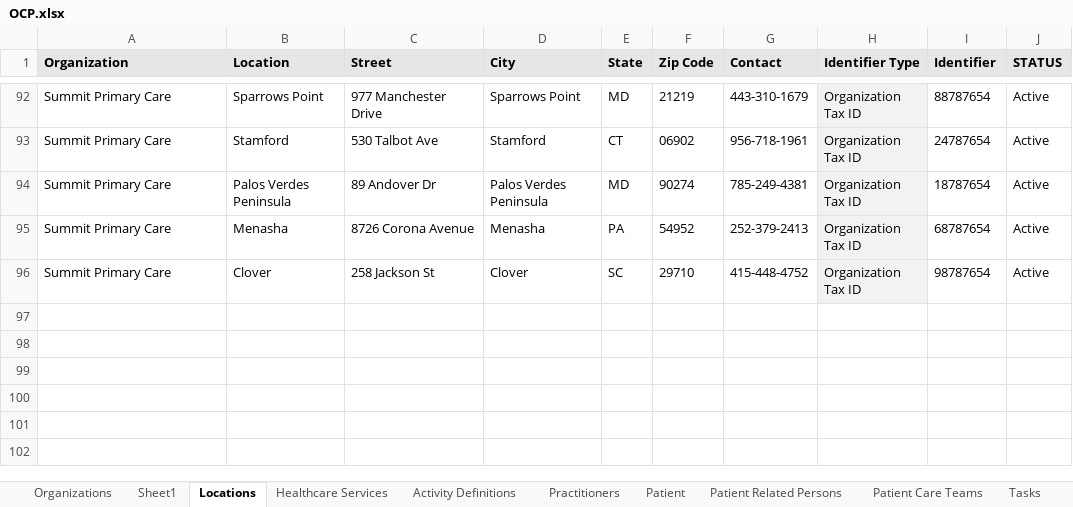
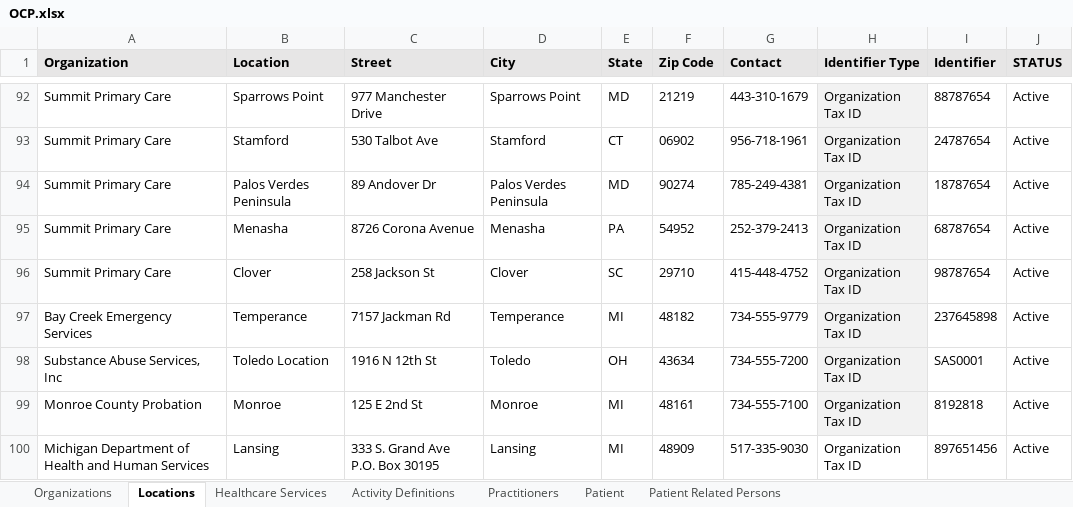
Before and after one commit to cindylifeier/ocp-test-data, an Excel workbook: src/main/resources/OCP.xlsx, sheet Locations, drawn as a sheet; only a part is shown, gaps mark what is left out; values as stored, in another font and other column widths than the file's, no borders; table styles not drawn; the diff names each change by its address in the sheet, - before the commit and + after, or states it on an @@ line.

```diff
--- a/src/main/resources/OCP.xlsx (sheet Locations)
+++ b/src/main/resources/OCP.xlsx (sheet Locations)
-sheet tab: Sheet1
-sheet tab: Patient Care Teams
-sheet tab: Tasks
+row 97: Bay Creek Emergency Services | Temperance | 7157 Jackman Rd | Temperance | MI | 48182 | 734-555-9779 | Organization Tax ID | 237645898 | Active
+row 98: Substance Abuse Services, Inc | Toledo Location | 1916 N 12th St | Toledo | OH | 43634 | 734-555-7200 | Organization Tax ID | SAS0001 | Active
+row 99: Monroe County Probation | Monroe | 125 E 2nd St | Monroe | MI | 48161 | 734-555-7100 | Organization Tax ID | 8192818 | Active
+row 100: Michigan Department of Health and Human Services | Lansing | 333 S. Grand Ave P.O. Box 30195 | Lansing | MI | 48909 | 517-335-9030 | Organization Tax ID | 897651456 | Active
```
Also changed, not shown: sheet Practitioners, sheet Organizations, sheet Patient, sheet Healthcare Services, other sheet tabs, hidden cells.
